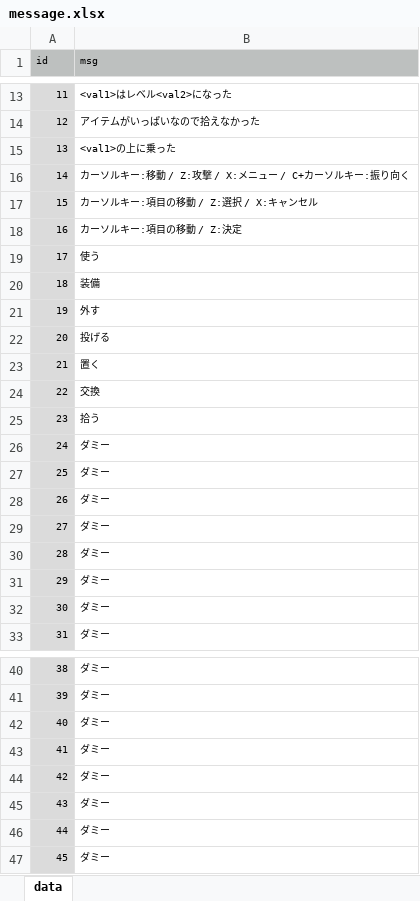
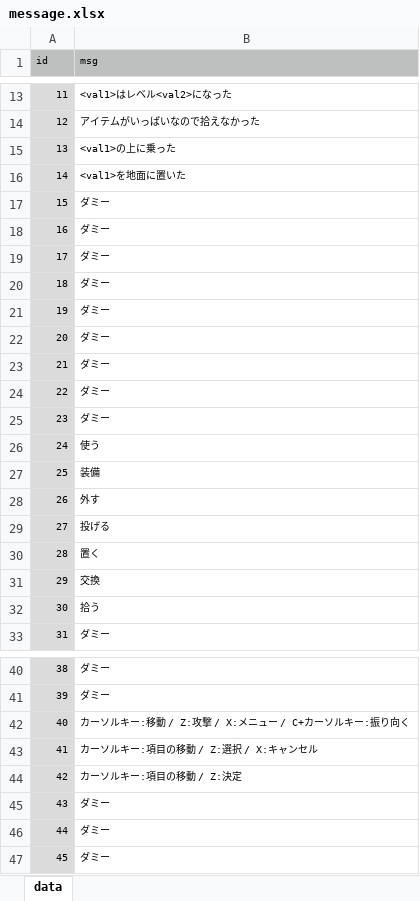
Before and after one commit to syun77/FlixelRL, an Excel workbook: docs/message.xlsx, sheet data, drawn as a sheet; only a part is shown, gaps mark what is left out; values as stored, in another font and other column widths than the file's, no borders; the diff names each change by its address in the sheet, - before the commit and + after, or states it on an @@ line.

```diff
--- a/docs/message.xlsx (sheet data)
+++ b/docs/message.xlsx (sheet data)
-B16 (msg): カーソルキー:移動 / Z:攻撃 / X:メニュー / C+カーソルキー:振り向く
+B16 (msg): <val1>を地面に置いた
-B17 (msg): カーソルキー:項目の移動 / Z:選択 / X:キャンセル
+B17 (msg): ダミー
-B18 (msg): カーソルキー:項目の移動 / Z:決定
+B18 (msg): ダミー
-B19 (msg): 使う
+B19 (msg): ダミー
-B20 (msg): 装備
+B20 (msg): ダミー
-B21 (msg): 外す
+B21 (msg): ダミー
-B22 (msg): 投げる
+B22 (msg): ダミー
-B23 (msg): 置く
+B23 (msg): ダミー
-B24 (msg): 交換
+B24 (msg): ダミー
-B25 (msg): 拾う
+B25 (msg): ダミー
-B26 (msg): ダミー
+B26 (msg): 使う
-B27 (msg): ダミー
+B27 (msg): 装備
-B28 (msg): ダミー
+B28 (msg): 外す
-B29 (msg): ダミー
+B29 (msg): 投げる
-B30 (msg): ダミー
+B30 (msg): 置く
-B31 (msg): ダミー
+B31 (msg): 交換
-B32 (msg): ダミー
+B32 (msg): 拾う
-B42 (msg): ダミー
+B42 (msg): カーソルキー:移動 / Z:攻撃 / X:メニュー / C+カーソルキー:振り向く
-B43 (msg): ダミー
+B43 (msg): カーソルキー:項目の移動 / Z:選択 / X:キャンセル
-B44 (msg): ダミー
+B44 (msg): カーソルキー:項目の移動 / Z:決定
```
Also changed, not shown: 4 other files.
